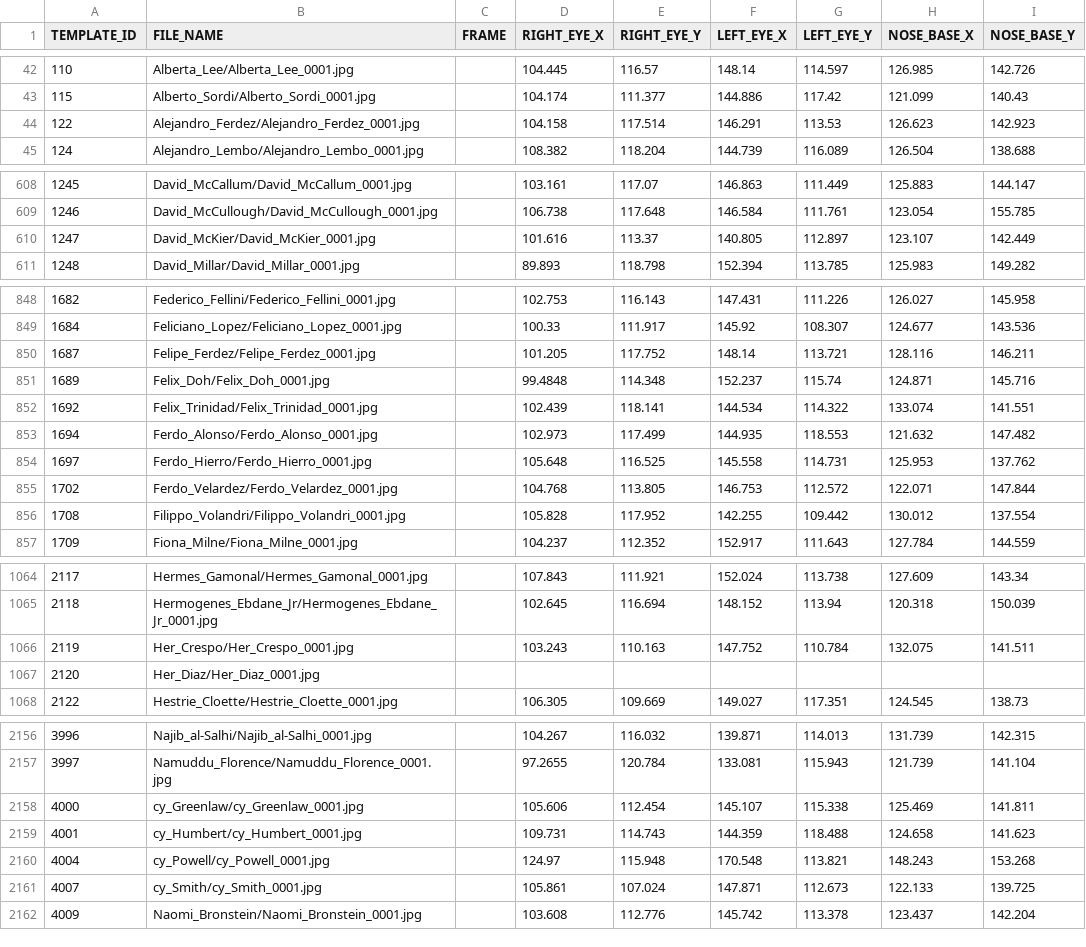
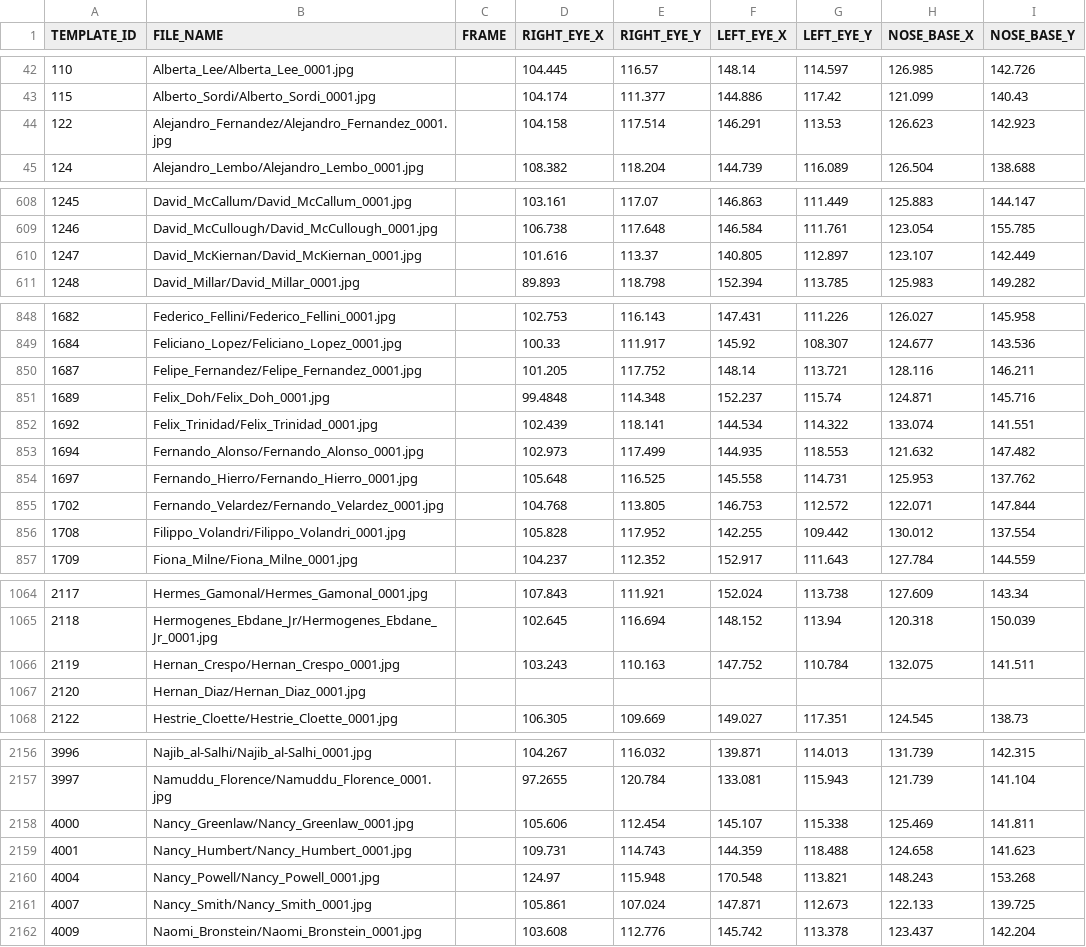
Before and after one commit to Noblis/INVSC-janus, a CSV file: data/LFW_YTF_sequester.csv, drawn as a sheet; only a part is shown, gaps mark what is left out; the diff covers the shown part only.

Commit message:
fixed image paths

```diff
--- a/data/LFW_YTF_sequester.csv
+++ b/data/LFW_YTF_sequester.csv
@@ -43,3 +43,3 @@ TEMPLATE_ID,FILE_NAME,FRAME,RIGHT_EYE_X,RIGHT_EYE_Y,LEFT_EYE_X,LEFT_EYE_Y,NOSE_B
 115,Alberto_Sordi/Alberto_Sordi_0001.jpg,,104.174,111.377,144.886,117.42,121.099,140.43
-122,Alejandro_Ferdez/Alejandro_Ferdez_0001.jpg,,104.158,117.514,146.291,113.53,126.623,142.923
+122,Alejandro_Fernandez/Alejandro_Fernandez_0001.jpg,,104.158,117.514,146.291,113.53,126.623,142.923
 124,Alejandro_Lembo/Alejandro_Lembo_0001.jpg,,108.382,118.204,144.739,116.089,126.504,138.688
@@ -609,3 +609,3 @@ TEMPLATE_ID,FILE_NAME,FRAME,RIGHT_EYE_X,RIGHT_EYE_Y,LEFT_EYE_X,LEFT_EYE_Y,NOSE_B
 1246,David_McCullough/David_McCullough_0001.jpg,,106.738,117.648,146.584,111.761,123.054,155.785
-1247,David_McKier/David_McKier_0001.jpg,,101.616,113.37,140.805,112.897,123.107,142.449
+1247,David_McKiernan/David_McKiernan_0001.jpg,,101.616,113.37,140.805,112.897,123.107,142.449
 1248,David_Millar/David_Millar_0001.jpg,,89.893,118.798,152.394,113.785,125.983,149.282
@@ -849,8 +849,8 @@ TEMPLATE_ID,FILE_NAME,FRAME,RIGHT_EYE_X,RIGHT_EYE_Y,LEFT_EYE_X,LEFT_EYE_Y,NOSE_B
 1684,Feliciano_Lopez/Feliciano_Lopez_0001.jpg,,100.33,111.917,145.92,108.307,124.677,143.536
-1687,Felipe_Ferdez/Felipe_Ferdez_0001.jpg,,101.205,117.752,148.14,113.721,128.116,146.211
+1687,Felipe_Fernandez/Felipe_Fernandez_0001.jpg,,101.205,117.752,148.14,113.721,128.116,146.211
 1689,Felix_Doh/Felix_Doh_0001.jpg,,99.4848,114.348,152.237,115.74,124.871,145.716
 1692,Felix_Trinidad/Felix_Trinidad_0001.jpg,,102.439,118.141,144.534,114.322,133.074,141.551
-1694,Ferdo_Alonso/Ferdo_Alonso_0001.jpg,,102.973,117.499,144.935,118.553,121.632,147.482
-1697,Ferdo_Hierro/Ferdo_Hierro_0001.jpg,,105.648,116.525,145.558,114.731,125.953,137.762
-1702,Ferdo_Velardez/Ferdo_Velardez_0001.jpg,,104.768,113.805,146.753,112.572,122.071,147.844
+1694,Fernando_Alonso/Fernando_Alonso_0001.jpg,,102.973,117.499,144.935,118.553,121.632,147.482
+1697,Fernando_Hierro/Fernando_Hierro_0001.jpg,,105.648,116.525,145.558,114.731,125.953,137.762
+1702,Fernando_Velardez/Fernando_Velardez_0001.jpg,,104.768,113.805,146.753,112.572,122.071,147.844
 1708,Filippo_Volandri/Filippo_Volandri_0001.jpg,,105.828,117.952,142.255,109.442,130.012,137.554
@@ -1065,4 +1065,4 @@ TEMPLATE_ID,FILE_NAME,FRAME,RIGHT_EYE_X,RIGHT_EYE_Y,LEFT_EYE_X,LEFT_EYE_Y,NOSE_B
 2118,Hermogenes_Ebdane_Jr/Hermogenes_Ebdane_Jr_0001.jpg,,102.645,116.694,148.152,113.94,120.318,150.039
-2119,Her_Crespo/Her_Crespo_0001.jpg,,103.243,110.163,147.752,110.784,132.075,141.511
-2120,Her_Diaz/Her_Diaz_0001.jpg,,,,,,,
+2119,Hernan_Crespo/Hernan_Crespo_0001.jpg,,103.243,110.163,147.752,110.784,132.075,141.511
+2120,Hernan_Diaz/Hernan_Diaz_0001.jpg,,,,,,,
 2122,Hestrie_Cloette/Hestrie_Cloette_0001.jpg,,106.305,109.669,149.027,117.351,124.545,138.73
@@ -2157,6 +2157,6 @@ TEMPLATE_ID,FILE_NAME,FRAME,RIGHT_EYE_X,RIGHT_EYE_Y,LEFT_EYE_X,LEFT_EYE_Y,NOSE_B
 3997,Namuddu_Florence/Namuddu_Florence_0001.jpg,,97.2655,120.784,133.081,115.943,121.739,141.104
-4000,cy_Greenlaw/cy_Greenlaw_0001.jpg,,105.606,112.454,145.107,115.338,125.469,141.811
-4001,cy_Humbert/cy_Humbert_0001.jpg,,109.731,114.743,144.359,118.488,124.658,141.623
-4004,cy_Powell/cy_Powell_0001.jpg,,124.97,115.948,170.548,113.821,148.243,153.268
-4007,cy_Smith/cy_Smith_0001.jpg,,105.861,107.024,147.871,112.673,122.133,139.725
+4000,Nancy_Greenlaw/Nancy_Greenlaw_0001.jpg,,105.606,112.454,145.107,115.338,125.469,141.811
+4001,Nancy_Humbert/Nancy_Humbert_0001.jpg,,109.731,114.743,144.359,118.488,124.658,141.623
+4004,Nancy_Powell/Nancy_Powell_0001.jpg,,124.97,115.948,170.548,113.821,148.243,153.268
+4007,Nancy_Smith/Nancy_Smith_0001.jpg,,105.861,107.024,147.871,112.673,122.133,139.725
 4009,Naomi_Bronstein/Naomi_Bronstein_0001.jpg,,103.608,112.776,145.742,113.378,123.437,142.204
```
Also changed, not shown: 10 edited cells elsewhere in this file.
